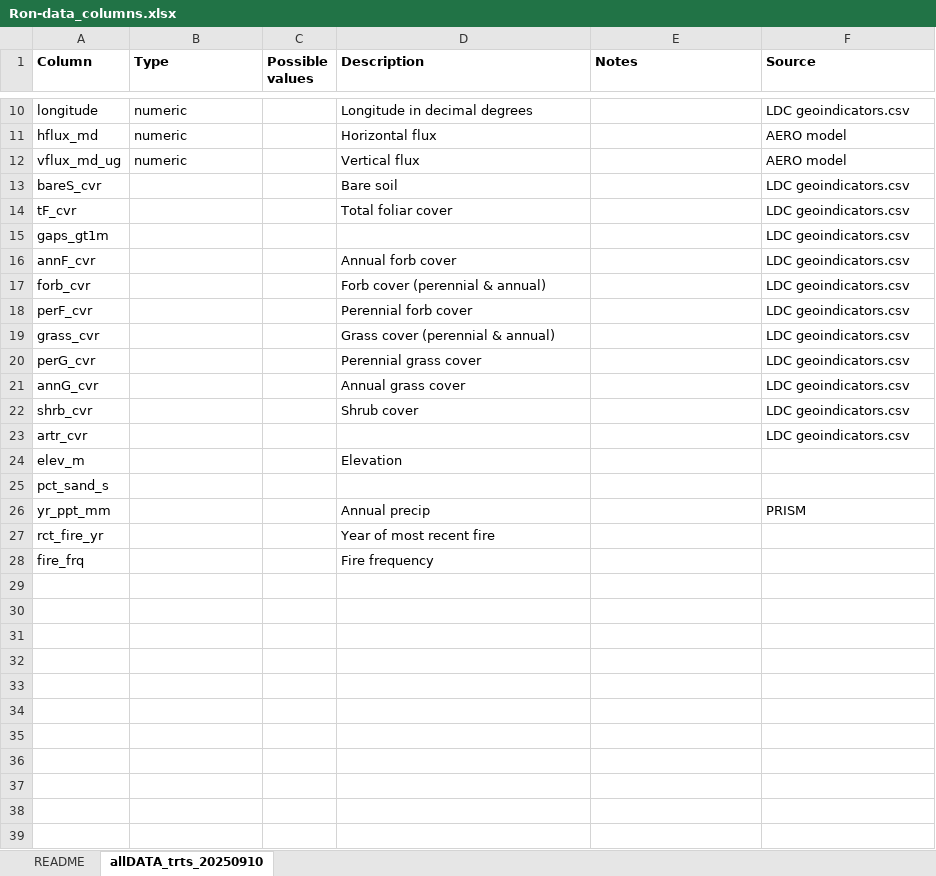
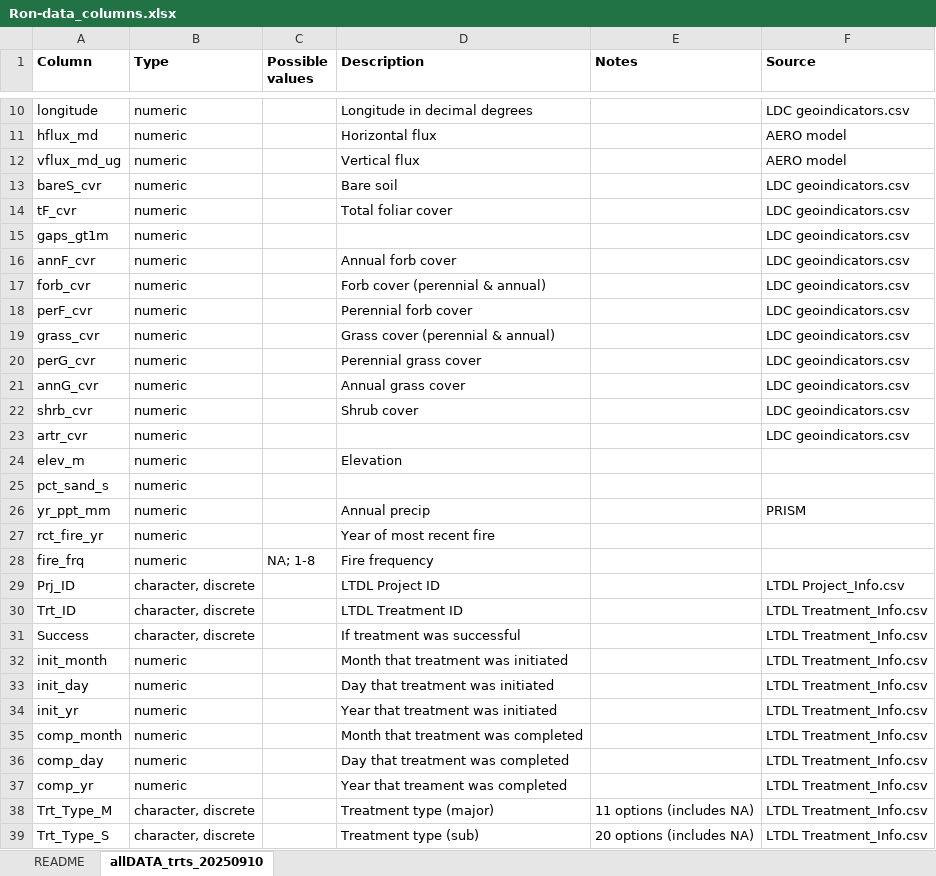
Before and after one commit to lossanna/LDC-LTDL, an Excel workbook: data/from-Ron/Ron-data_columns.xlsx, sheet allDATA_trts_20250910, drawn as a sheet; only a part is shown, gaps mark what is left out; values as stored, in another font and other column widths than the file's, no borders; the diff covers the shown part only; the diff names each change by its address in the sheet, - before the commit and + after, or states it on an @@ line.

Commit message:
Continuing exploring Ron's data

```diff
--- a/data/from-Ron/Ron-data_columns.xlsx (sheet allDATA_trts_20250910)
+++ b/data/from-Ron/Ron-data_columns.xlsx (sheet allDATA_trts_20250910)
-B13:B28 (Type): (empty)
+B13:B28 (Type): numeric
-C28 (Possible values): (empty)
+C28 (Possible values): NA; 1-8
+row 29: Prj_ID | character, discrete |  | LTDL Project ID |  | LTDL Project_Info.csv
+row 30: Trt_ID | character, discrete |  | LTDL Treatment ID |  | LTDL Treatment_Info.csv
+row 31: Success | character, discrete |  | If treatment was successful |  | LTDL Treatment_Info.csv
+row 32: init_month | numeric |  | Month that treatment was initiated |  | LTDL Treatment_Info.csv
+row 33: init_day | numeric |  | Day that treatment was initiated |  | LTDL Treatment_Info.csv
+row 34: init_yr | numeric |  | Year that treatment was initiated |  | LTDL Treatment_Info.csv
+row 35: comp_month | numeric |  | Month that treatment was completed |  | LTDL Treatment_Info.csv
+row 36: comp_day | numeric |  | Day that treatment was completed |  | LTDL Treatment_Info.csv
+row 37: comp_yr | numeric |  | Year that treament was completed |  | LTDL Treatment_Info.csv
+row 38: Trt_Type_M | character, discrete |  | Treatment type (major) | 11 options (includes NA) | LTDL Treatment_Info.csv
+row 39: Trt_Type_S | character, discrete |  | Treatment type (sub) | 20 options (includes NA) | LTDL Treatment_Info.csv
```
Also changed, not shown: 8 added rows elsewhere in this sheet, 1 other file.
